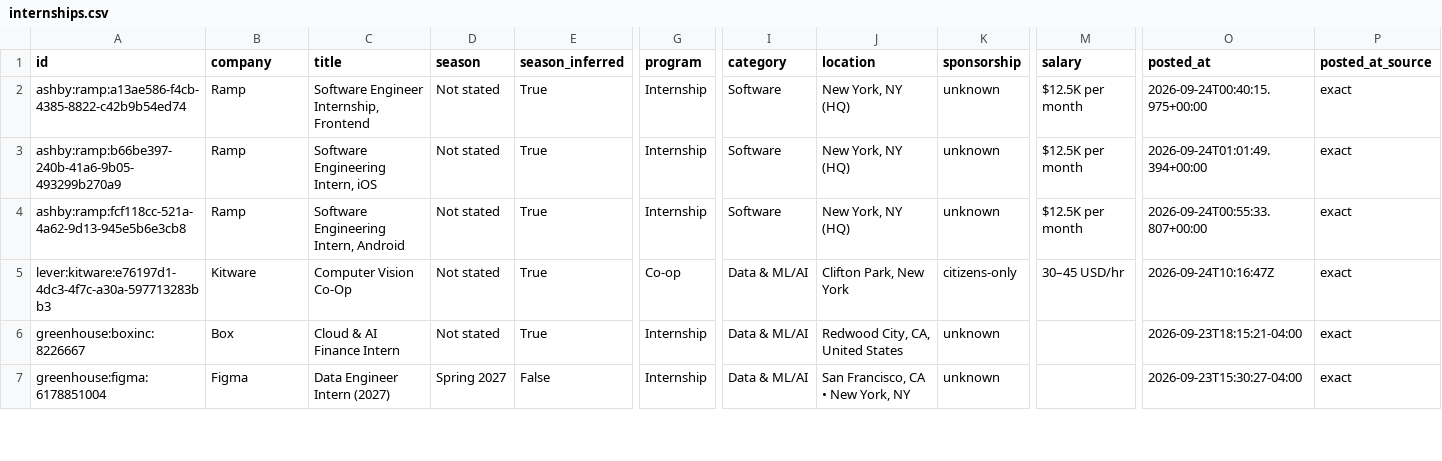
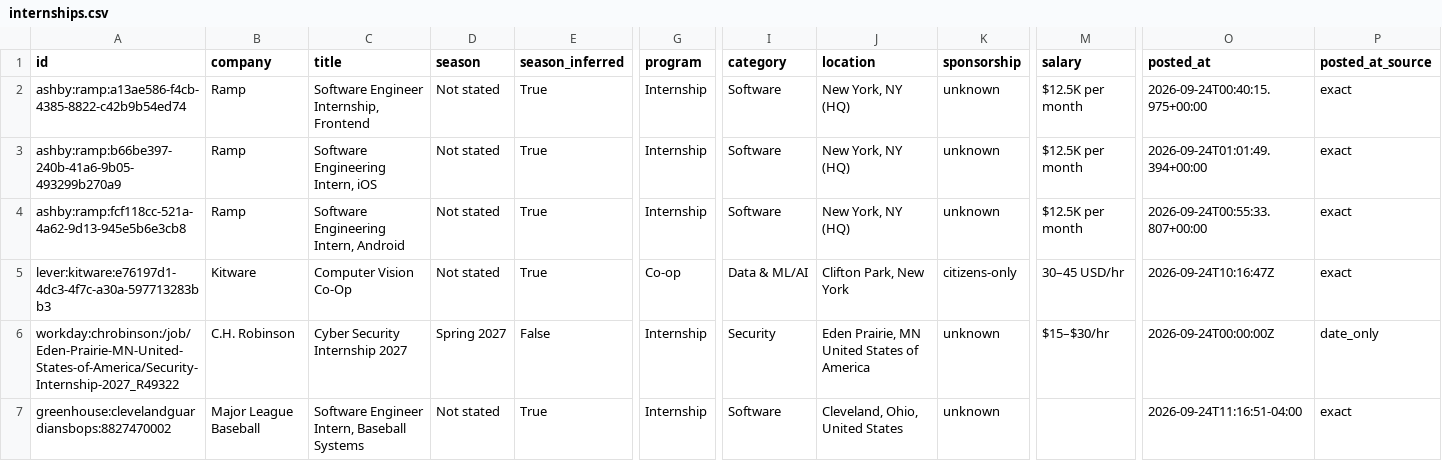
Before and after one commit to HarshaPrakash1/Automated-List-Of-Spring-2027-Tech-Internships, a CSV file: data/internships.csv, drawn as a sheet; only a part is shown, gaps mark what is left out; the shorter side is filled out with more unchanged rows; rows hold the shown columns only; the diff covers the shown part only; the diff names each change by its address in the sheet, - before the commit and + after, or states it on an @@ line.

```diff
--- a/data/internships.csv
+++ b/data/internships.csv
+row 6: workday:chrobinson:/job/Eden-Prairie-MN-United-States-of-America/Security-Internship-2027_R49322 | C.H. Robinson | Cyber Security Internship 2027 | Spring 2027 | False | Internship | Security | Eden Prairie, MN United States of America | unknown | $15–$30/hr | 2026-09-24T00:00:00Z | date_only
+row 7: greenhouse:clevelandguardiansbops:8827470002 | Major League Baseball | Software Engineer Intern, Baseball Systems | Not stated | True | Internship | Software | Cleveland, Ohio, United States | unknown |  | 2026-09-24T11:16:51-04:00 | exact
```
Also changed, not shown: 5 added rows and 1 removed row elsewhere in this file, docs/internships.csv, 15 other files.
